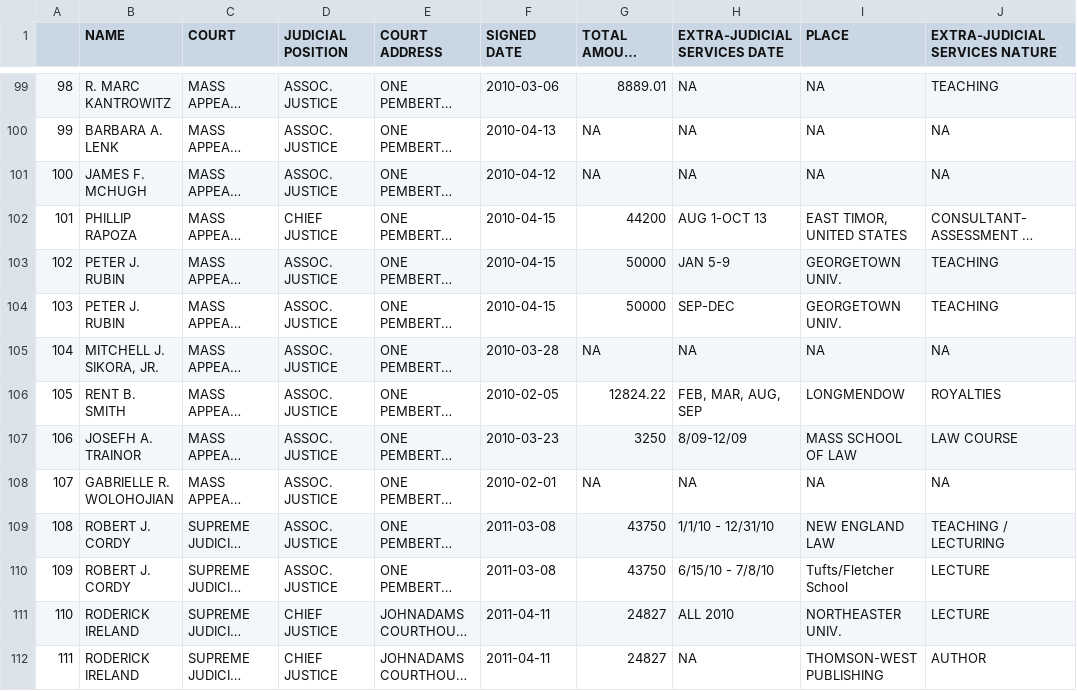
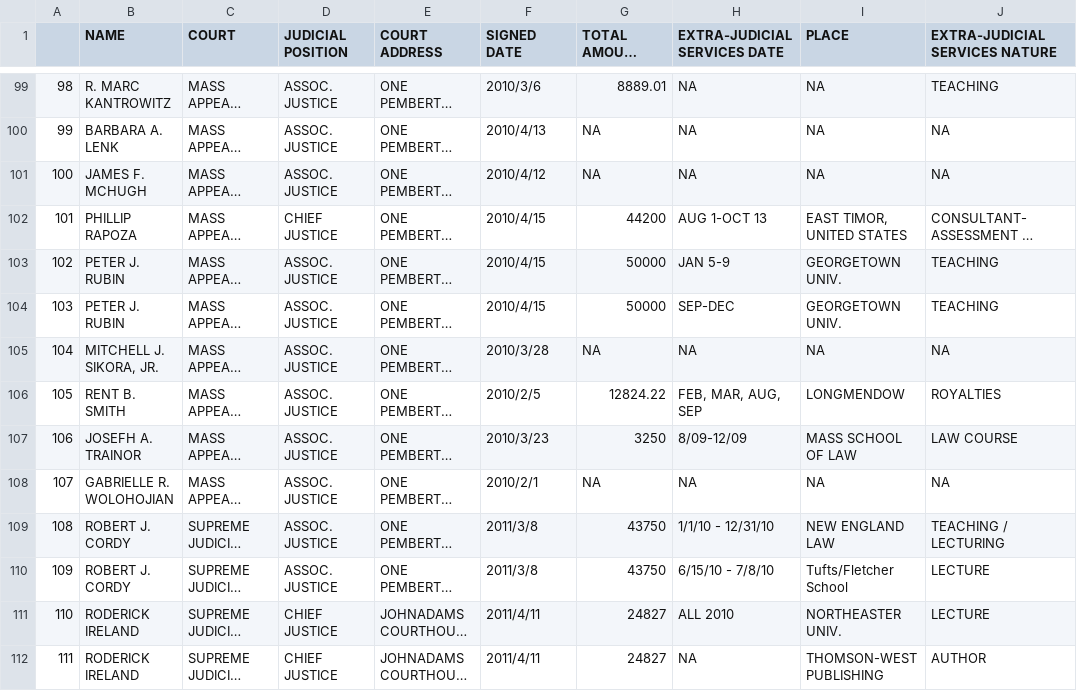
Before and after one commit to linazzzz/Judges, a CSV file: judge_EJS.csv, drawn as a sheet; only a part is shown, gaps mark what is left out; long unchanged cells end in …; the diff covers the shown part only; the diff names each change by its address in the sheet, - before the commit and + after, or states it on an @@ line.

```diff
--- a/judge_EJS.csv
+++ b/judge_EJS.csv
-F99 (SIGNED DATE): 2010-03-06
+F99 (SIGNED DATE): 2010/3/6
-F100 (SIGNED DATE): 2010-04-13
+F100 (SIGNED DATE): 2010/4/13
-F101 (SIGNED DATE): 2010-04-12
+F101 (SIGNED DATE): 2010/4/12
-F102:F104 (SIGNED DATE): 2010-04-15
+F102:F104 (SIGNED DATE): 2010/4/15
-F105 (SIGNED DATE): 2010-03-28
+F105 (SIGNED DATE): 2010/3/28
-F106 (SIGNED DATE): 2010-02-05
+F106 (SIGNED DATE): 2010/2/5
-F107 (SIGNED DATE): 2010-03-23
+F107 (SIGNED DATE): 2010/3/23
-F108 (SIGNED DATE): 2010-02-01
+F108 (SIGNED DATE): 2010/2/1
-F109:F110 (SIGNED DATE): 2011-03-08
+F109:F110 (SIGNED DATE): 2011/3/8
-F111:F112 (SIGNED DATE): 2011-04-11
+F111:F112 (SIGNED DATE): 2011/4/11
```
Also changed, not shown: 169 edited cells elsewhere in this file, judge_EER.csv, judge_FID.csv, 2 other files.
